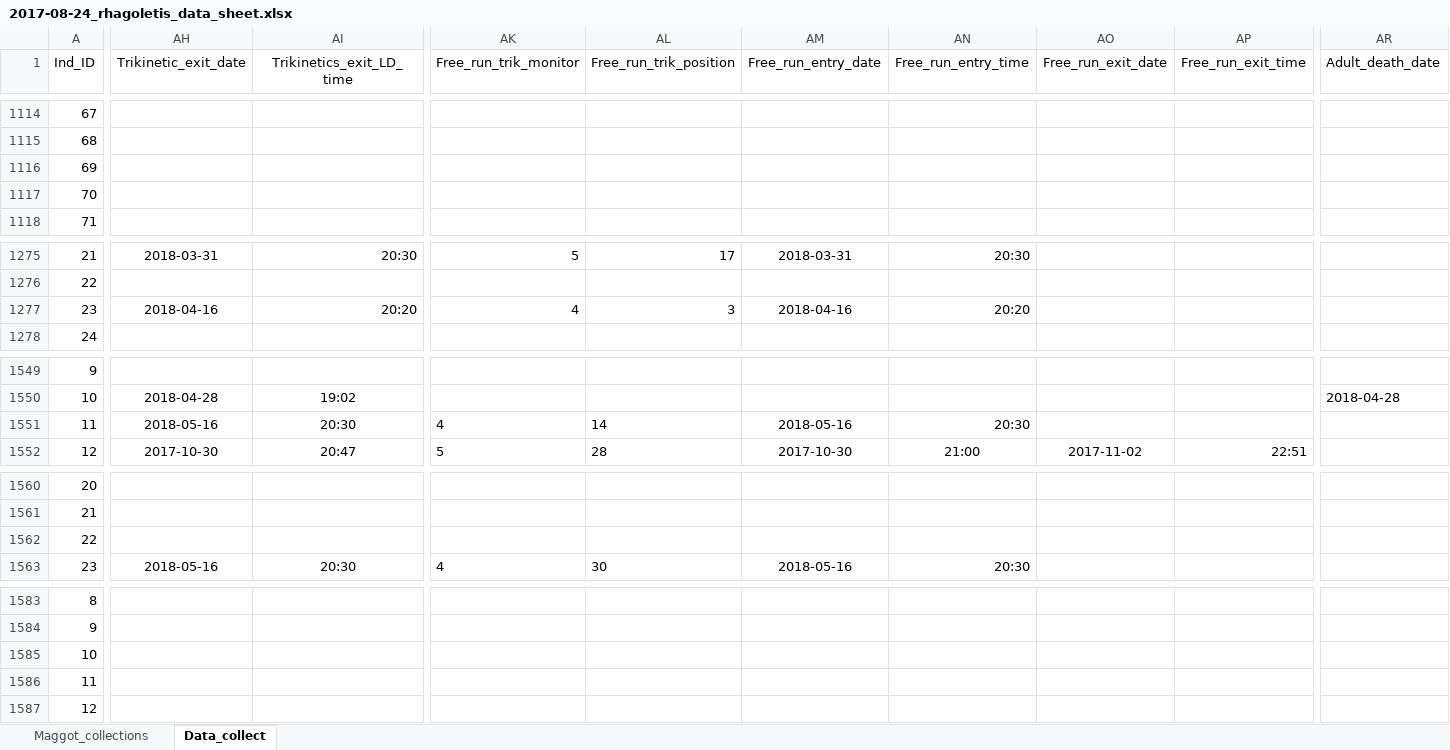
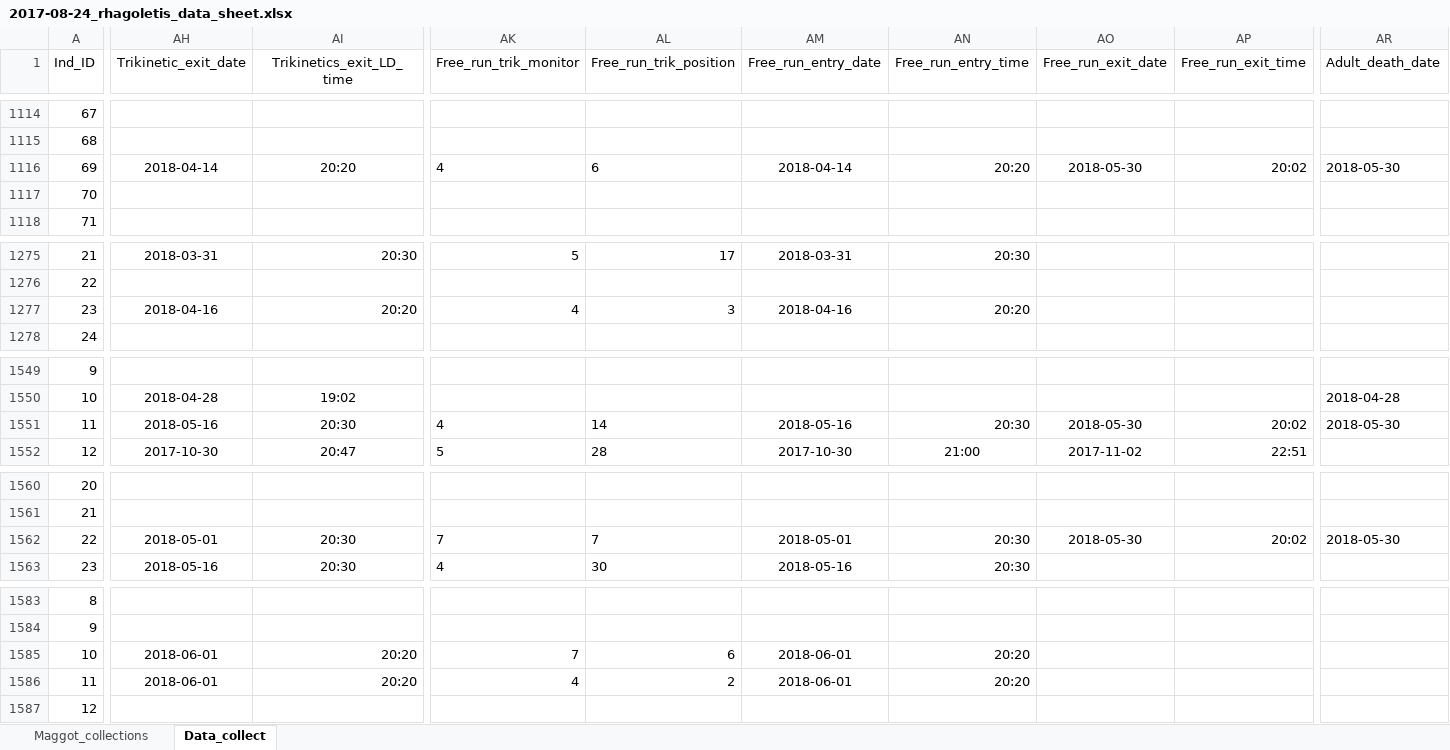
Before and after one commit to adnguyen/Circadian_rhythm_runs_seasonal_timing, an Excel workbook: Data/2017-08-24_rhagoletis_data_sheet.xlsx, sheet Data_collect, drawn as a sheet; only a part is shown, gaps mark what is left out; values as stored, in another font and other column widths than the file's, no borders; the diff covers the shown part only; the diff names each change by its address in the sheet, - before the commit and + after, or states it on an @@ line.

Commit message:
data update 2018-06-01

```diff
--- a/Data/2017-08-24_rhagoletis_data_sheet.xlsx (sheet Data_collect)
+++ b/Data/2017-08-24_rhagoletis_data_sheet.xlsx (sheet Data_collect)
-AH1116 (Trikinetic_exit_date): (empty)
+AH1116 (Trikinetic_exit_date): 2018-04-14
-AI1116 (Trikinetics_exit_LD_time): (empty)
+AI1116 (Trikinetics_exit_LD_time): 20:20
-AK1116 (Free_run_trik_monitor): (empty)
+AK1116 (Free_run_trik_monitor): 4
-AL1116 (Free_run_trik_position): (empty)
+AL1116 (Free_run_trik_position): 6
-AM1116 (Free_run_entry_date): (empty)
+AM1116 (Free_run_entry_date): 2018-04-14
-AN1116 (Free_run_entry_time): (empty)
+AN1116 (Free_run_entry_time): 20:20
-AO1116 (Free_run_exit_date): (empty)
+AO1116 (Free_run_exit_date): 2018-05-30
-AP1116 (Free_run_exit_time): (empty)
+AP1116 (Free_run_exit_time): 20:02
-AR1116 (Adult_death_date): (empty)
+AR1116 (Adult_death_date): 2018-05-30
-AO1551 (Free_run_exit_date): (empty)
+AO1551 (Free_run_exit_date): 2018-05-30
-AP1551 (Free_run_exit_time): (empty)
+AP1551 (Free_run_exit_time): 20:02
-AR1551 (Adult_death_date): (empty)
+AR1551 (Adult_death_date): 2018-05-30
-AH1562 (Trikinetic_exit_date): (empty)
+AH1562 (Trikinetic_exit_date): 2018-05-01
-AI1562 (Trikinetics_exit_LD_time): (empty)
+AI1562 (Trikinetics_exit_LD_time): 20:30
-AK1562 (Free_run_trik_monitor): (empty)
+AK1562 (Free_run_trik_monitor): 7
-AL1562 (Free_run_trik_position): (empty)
+AL1562 (Free_run_trik_position): 7
-AM1562 (Free_run_entry_date): (empty)
+AM1562 (Free_run_entry_date): 2018-05-01
-AN1562 (Free_run_entry_time): (empty)
+AN1562 (Free_run_entry_time): 20:30
-AO1562 (Free_run_exit_date): (empty)
+AO1562 (Free_run_exit_date): 2018-05-30
-AP1562 (Free_run_exit_time): (empty)
+AP1562 (Free_run_exit_time): 20:02
-AR1562 (Adult_death_date): (empty)
+AR1562 (Adult_death_date): 2018-05-30
-AH1585:AH1586 (Trikinetic_exit_date): (empty)
+AH1585:AH1586 (Trikinetic_exit_date): 2018-06-01
-AI1585:AI1586 (Trikinetics_exit_LD_time): (empty)
+AI1585:AI1586 (Trikinetics_exit_LD_time): 20:20
-AK1585 (Free_run_trik_monitor): (empty)
+AK1585 (Free_run_trik_monitor): 7
-AL1585 (Free_run_trik_position): (empty)
+AL1585 (Free_run_trik_position): 6
-AM1585:AM1586 (Free_run_entry_date): (empty)
+AM1585:AM1586 (Free_run_entry_date): 2018-06-01
-AN1585:AN1586 (Free_run_entry_time): (empty)
+AN1585:AN1586 (Free_run_entry_time): 20:20
-AK1586 (Free_run_trik_monitor): (empty)
+AK1586 (Free_run_trik_monitor): 4
-AL1586 (Free_run_trik_position): (empty)
+AL1586 (Free_run_trik_position): 2
```
Also changed, not shown: 3 edited cells elsewhere in this sheet, Data/2017-10-22_skipped_apple_cohort_eclosions.xlsx.
